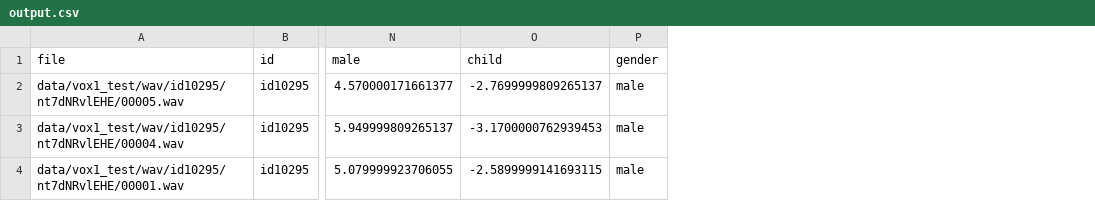
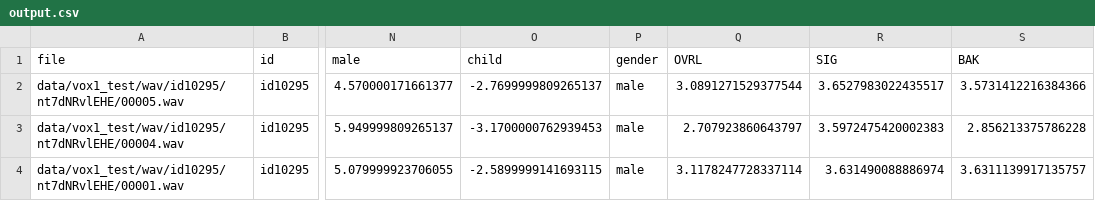
Before and after one commit to mumbert/data-labeling-filtering, a CSV file: output/labeling/vox1_test/dataframe/output.csv, drawn as a sheet; only a part is shown, gaps mark what is left out; the diff names each change by its address in the sheet, - before the commit and + after, or states it on an @@ line.

Commit message:
update output files

```diff
--- a/output/labeling/vox1_test/dataframe/output.csv
+++ b/output/labeling/vox1_test/dataframe/output.csv
+column Q (OVRL), rows 2-4: 3.0891271529377544 | 2.707923860643797 | 3.1178247728337114
+column R (SIG), rows 2-4: 3.6527983022435517 | 3.5972475420002383 | 3.631490088886974
+column S (BAK), rows 2-4: 3.5731412216384366 | 2.856213375786228 | 3.6311139917135757
```
Also changed, not shown: 1 other file.
